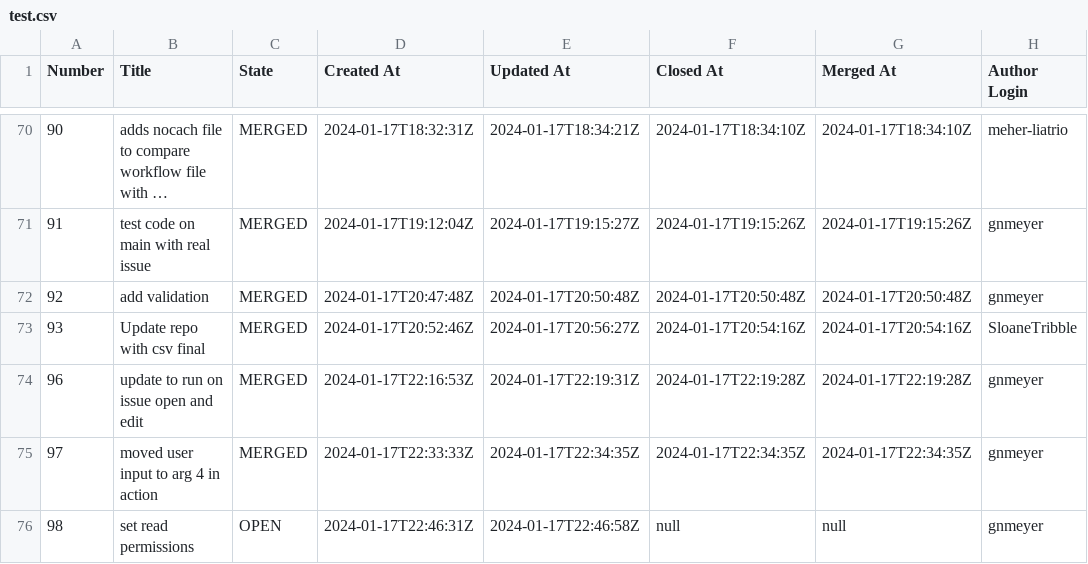
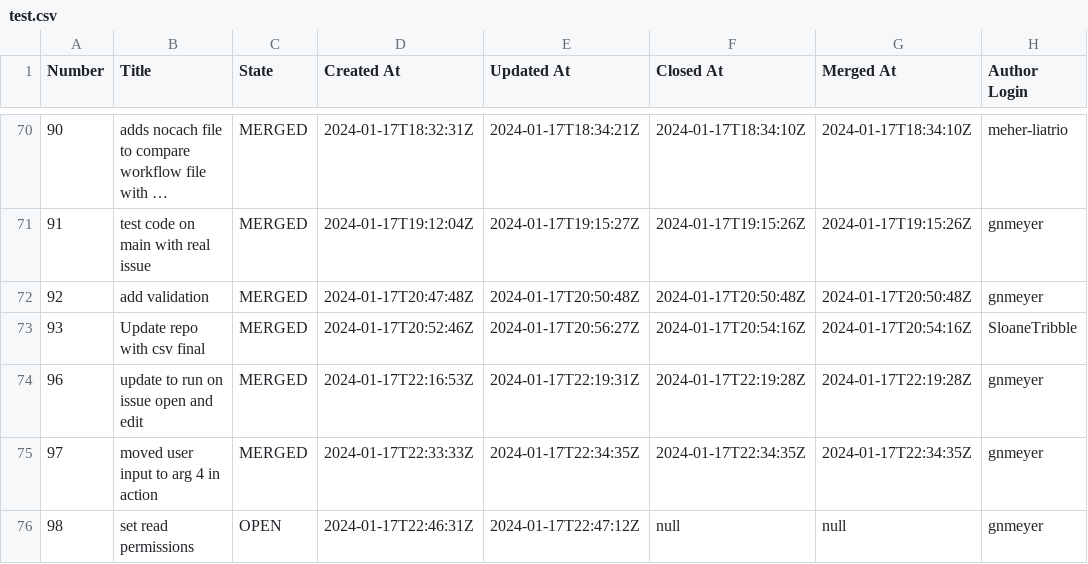
Before and after one commit to engaging-finches/demo-pr-data, a CSV file: test.csv, drawn as a sheet; only a part is shown, gaps mark what is left out; long unchanged cells end in ….

Commit message:
Update README

```diff
--- a/test.csv
+++ b/test.csv
@@ -75,2 +75,2 @@ Number,Title,State,Created At,Updated At,Closed At,Merged At,Author Login
 97,"moved user input to arg 4 in action",MERGED,"2024-01-17T22:33:33Z","2024-01-17T22:34:35Z",2024-01-17T22:34:35Z,2024-01-17T22:34:35Z,"gnmeyer"
-98,"set read permissions",OPEN,"2024-01-17T22:46:31Z","2024-01-17T22:46:58Z",null,null,"gnmeyer"
+98,"set read permissions",OPEN,"2024-01-17T22:46:31Z","2024-01-17T22:47:12Z",null,null,"gnmeyer"
```
